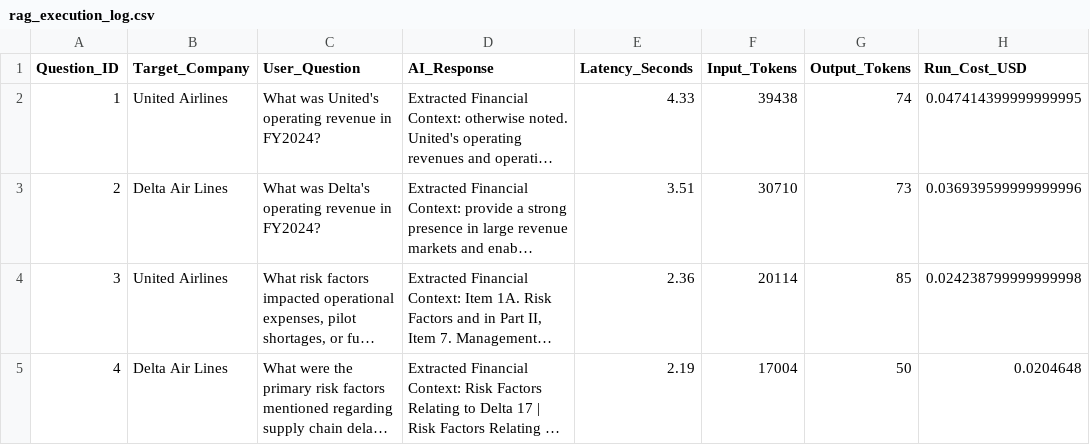
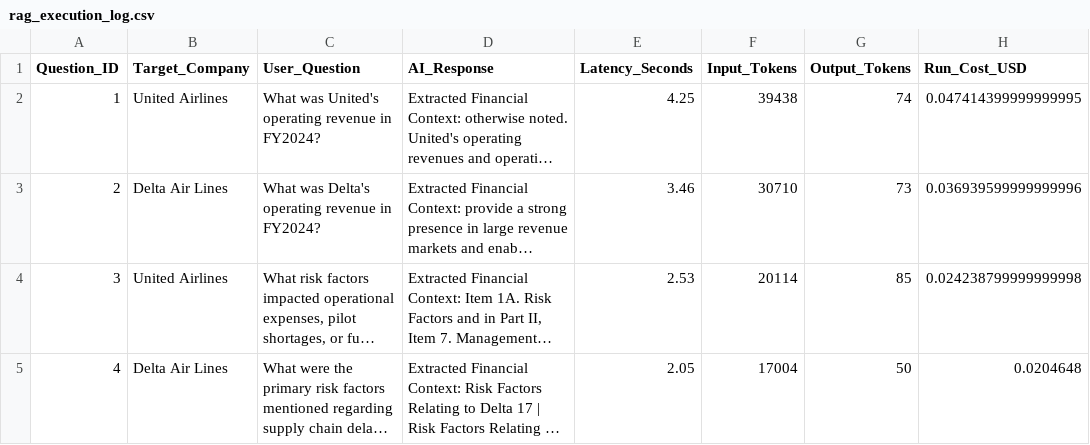
Before and after one commit to salonibodas/airline-rag-analytics, a CSV file: rag_execution_log.csv, drawn as a sheet; long unchanged cells end in …; the diff names each change by its address in the sheet, - before the commit and + after, or states it on an @@ line.

```diff
--- a/rag_execution_log.csv
+++ b/rag_execution_log.csv
-E2 (Latency_Seconds): 4.33
+E2 (Latency_Seconds): 4.25
-E3 (Latency_Seconds): 3.51
+E3 (Latency_Seconds): 3.46
-E4 (Latency_Seconds): 2.36
+E4 (Latency_Seconds): 2.53
-E5 (Latency_Seconds): 2.19
+E5 (Latency_Seconds): 2.05
```
Also changed, not shown: 3 other files.
